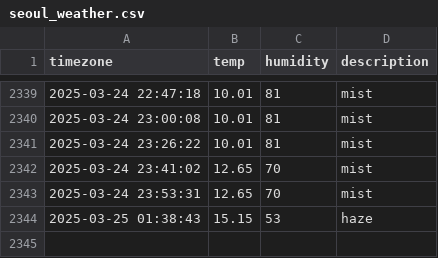
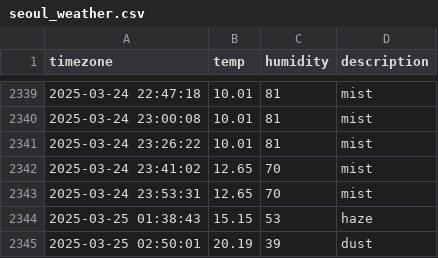
Before and after one commit to Friday930/SEO_weather, a CSV file: seoul_weather.csv, drawn as a sheet; only a part is shown, gaps mark what is left out; the diff names each change by its address in the sheet, - before the commit and + after, or states it on an @@ line.

```diff
--- a/seoul_weather.csv
+++ b/seoul_weather.csv
+row 2345: 2025-03-25 02:50:01 | 20.19 | 39 | dust
```
